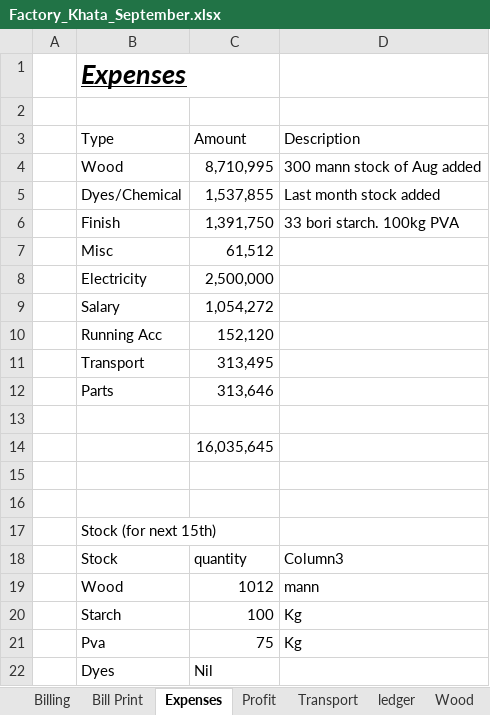
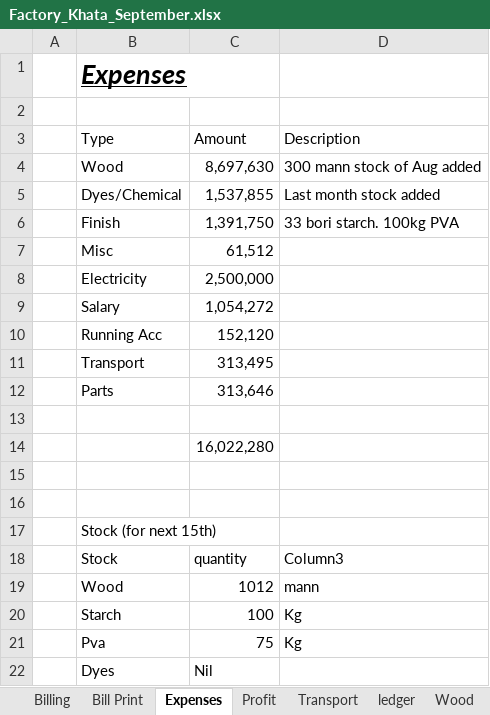
Before and after one commit to omerrazzaq4/AlHamd_Sept, an Excel workbook: Factory_Khata_September.xlsx, sheet Expenses, drawn as a sheet; values as stored, in another font and other column widths than the file's, no borders; table styles not drawn; the diff names each change by its address in the sheet, - before the commit and + after, or states it on an @@ line.

```diff
--- a/Factory_Khata_September.xlsx (sheet Expenses)
+++ b/Factory_Khata_September.xlsx (sheet Expenses)
-C4 (Amount): 8,710,995
+C4 (Amount): 8,697,630
-C14 (Amount): 16,035,645
+C14 (Amount): 16,022,280
```
Also changed, not shown: sheet Wood, sheet Profit, charts or pictures.
